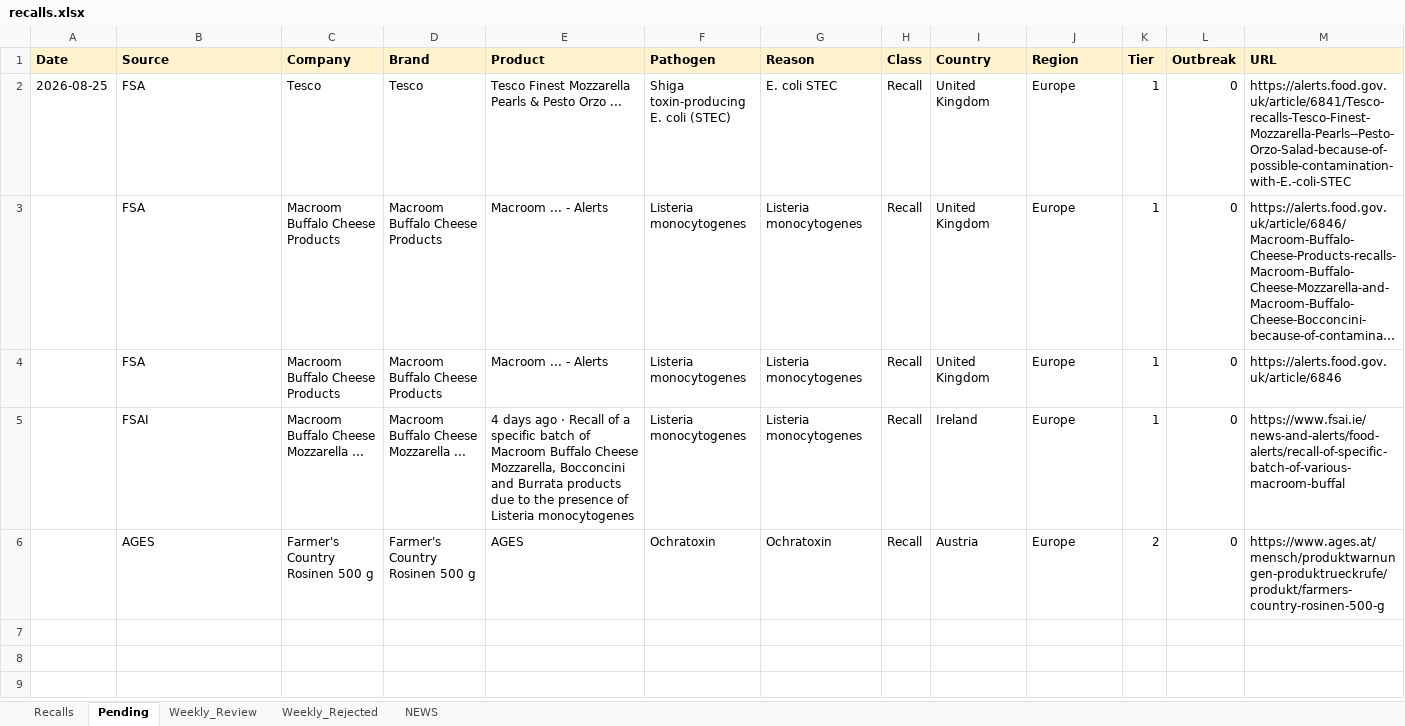
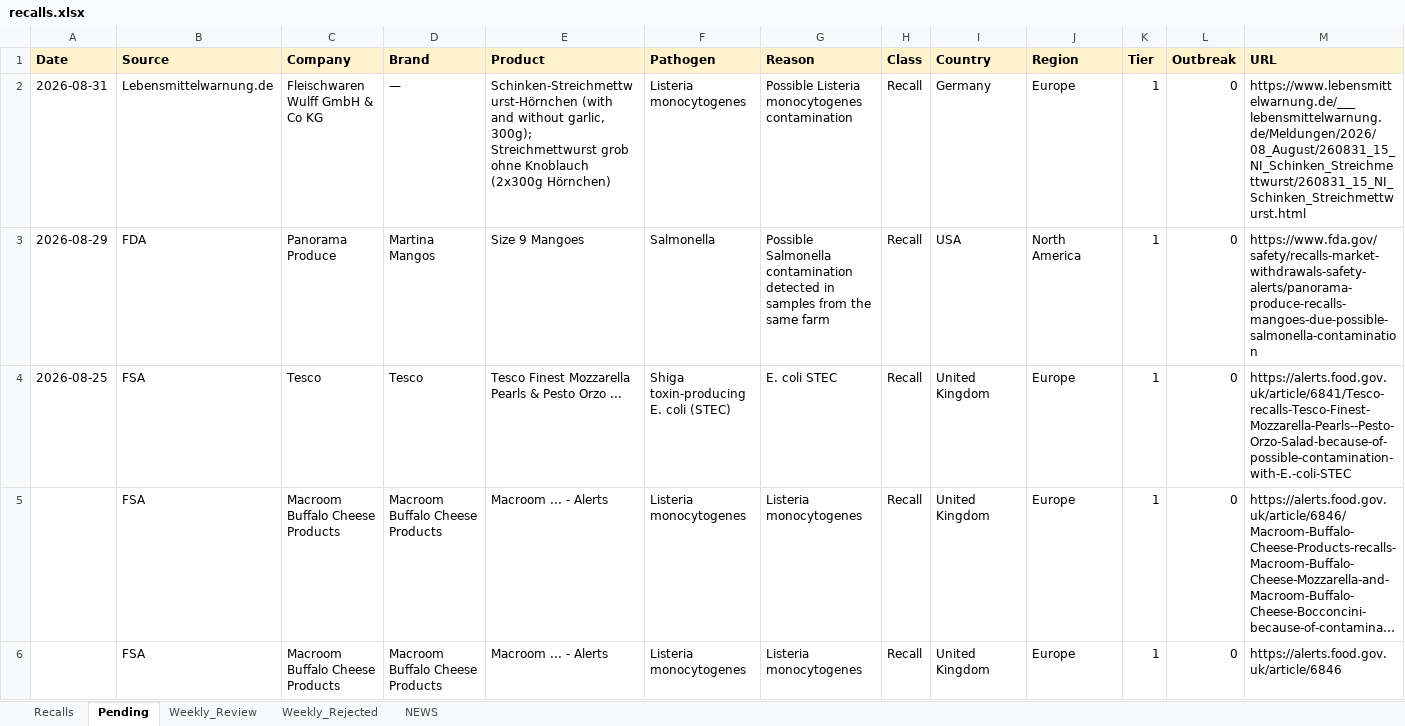
Before and after one commit to Visitune/FOOD-SAFETY-HORIZON-SCAN, an Excel workbook: docs/data/recalls.xlsx, sheet Pending, drawn as a sheet; only a part is shown; the shorter side is filled out with more unchanged rows; long unchanged cells end in …; values as stored, in another font and other column widths than the file's, no borders; rows hold the shown columns only; the diff names each change by its address in the sheet, - before the commit and + after, or states it on an @@ line.

Commit message:
Gemini gap-finder: +2 rows to Pending (2026-09-01T00:22:54Z)

```diff
--- a/docs/data/recalls.xlsx (sheet Pending)
+++ b/docs/data/recalls.xlsx (sheet Pending)
+row 2: 2026-08-31 | Lebensmittelwarnung.de | Fleischwaren Wulff GmbH & Co KG | — | Schinken-Streichmettwurst-Hörnchen (with and without garlic, 300g); Streichmettwurst grob ohne Knoblauch (2x300g Hörnchen) | Listeria monocytogenes | Possible Listeria monocytogenes contamination | Recall | Germany | Europe | 1 | 0 | https://www.lebensmittelwarnung.de/___lebensmittelwarnung.de/Meldungen/2026/08_August/260831_15_NI_Schinken_Streichmettwurst/260831_15_NI_Schinken_Streichmettwurst.html
+row 3: 2026-08-29 | FDA | Panorama Produce | Martina Mangos | Size 9 Mangoes | Salmonella | Possible Salmonella contamination detected in samples from the same farm | Recall | USA | North America | 1 | 0 | https://www.fda.gov/safety/recalls-market-withdrawals-safety-alerts/panorama-produce-recalls-mangoes-due-possible-salmonella-contamination
```
